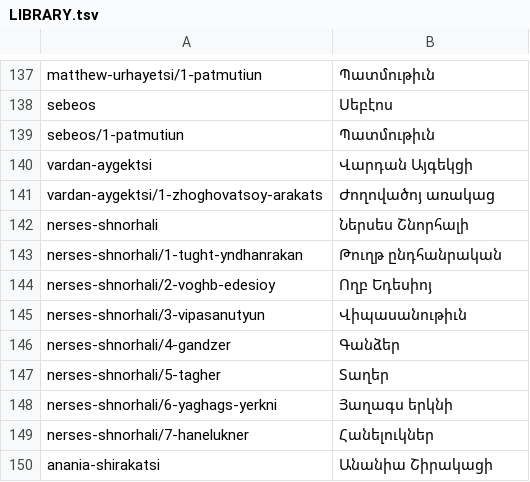
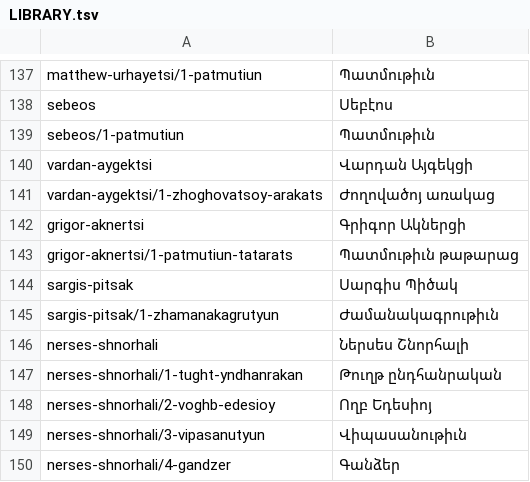
Before and after one commit to serjhnn/nx-gir, a TSV file: books/LIBRARY.tsv, drawn as a sheet; only a part is shown, gaps mark what is left out; the shorter side is filled out with more unchanged rows.

```diff
--- a/books/LIBRARY.tsv
+++ b/books/LIBRARY.tsv
@@ -141,2 +141,6 @@ vardan-aygektsi	Վարդան Այգեկցի
 vardan-aygektsi/1-zhoghovatsoy-arakats	Ժողովածոյ առակաց
+grigor-aknertsi	Գրիգոր Ակներցի
+grigor-aknertsi/1-patmutiun-tatarats	Պատմութիւն թաթարաց
+sargis-pitsak	Սարգիս Պիծակ
+sargis-pitsak/1-zhamanakagrutyun	Ժամանակագրութիւն
 nerses-shnorhali	Ներսես Շնորհալի
```
Also changed, not shown: timeline.tsv, 3 other files.
